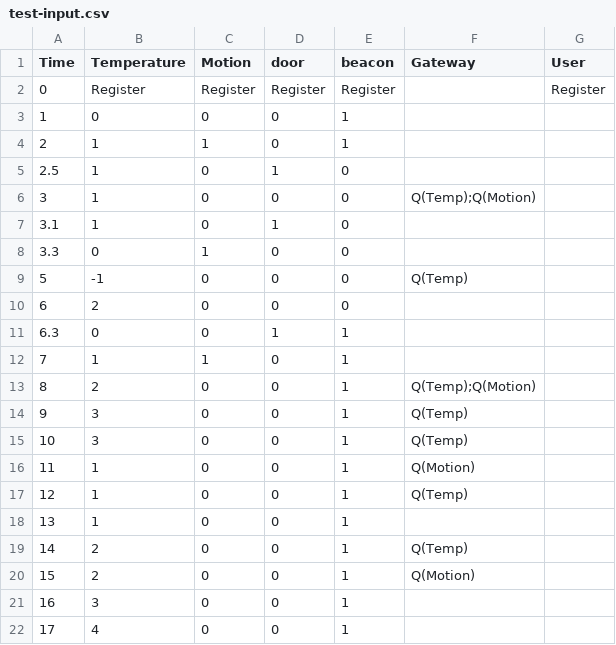
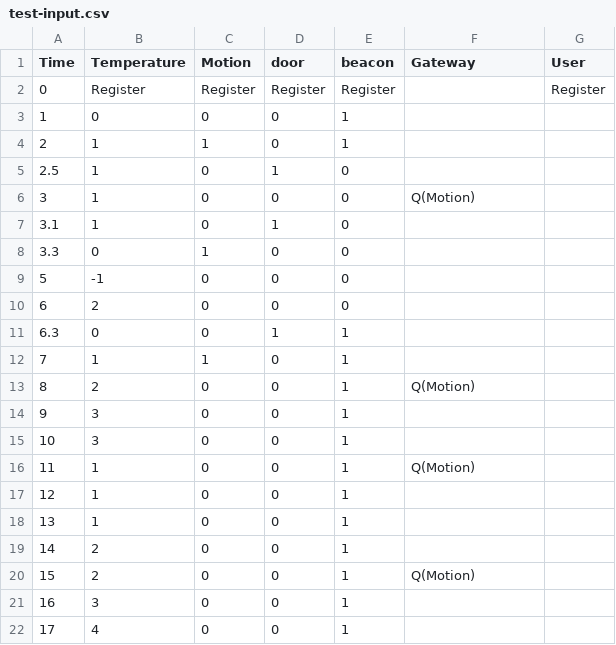
Before and after one commit to horseno/lab2, a CSV file: test-input.csv, drawn as a sheet.

Commit message:
test case

```diff
--- a/test-input.csv
+++ b/test-input.csv
@@ -5,6 +5,6 @@ Time,Temperature,Motion,door,beacon,Gateway,User
 2.5,1,0,1,0,,
-3,1,0,0,0,Q(Temp);Q(Motion),
+3,1,0,0,0,Q(Motion),
 3.1,1,0,1,0,,
 3.3,0,1,0,0,,
-5,-1,0,0,0,Q(Temp),
+5,-1,0,0,0,,
 6,2,0,0,0,,
@@ -12,9 +12,9 @@ Time,Temperature,Motion,door,beacon,Gateway,User
 7,1,1,0,1,,
-8,2,0,0,1,Q(Temp);Q(Motion),
-9,3,0,0,1,Q(Temp),
-10,3,0,0,1,Q(Temp),
+8,2,0,0,1,Q(Motion),
+9,3,0,0,1,,
+10,3,0,0,1,,
 11,1,0,0,1,Q(Motion),
-12,1,0,0,1,Q(Temp),
+12,1,0,0,1,,
 13,1,0,0,1,,
-14,2,0,0,1,Q(Temp),
+14,2,0,0,1,,
 15,2,0,0,1,Q(Motion),
```
Also changed, not shown: 2 other files.
